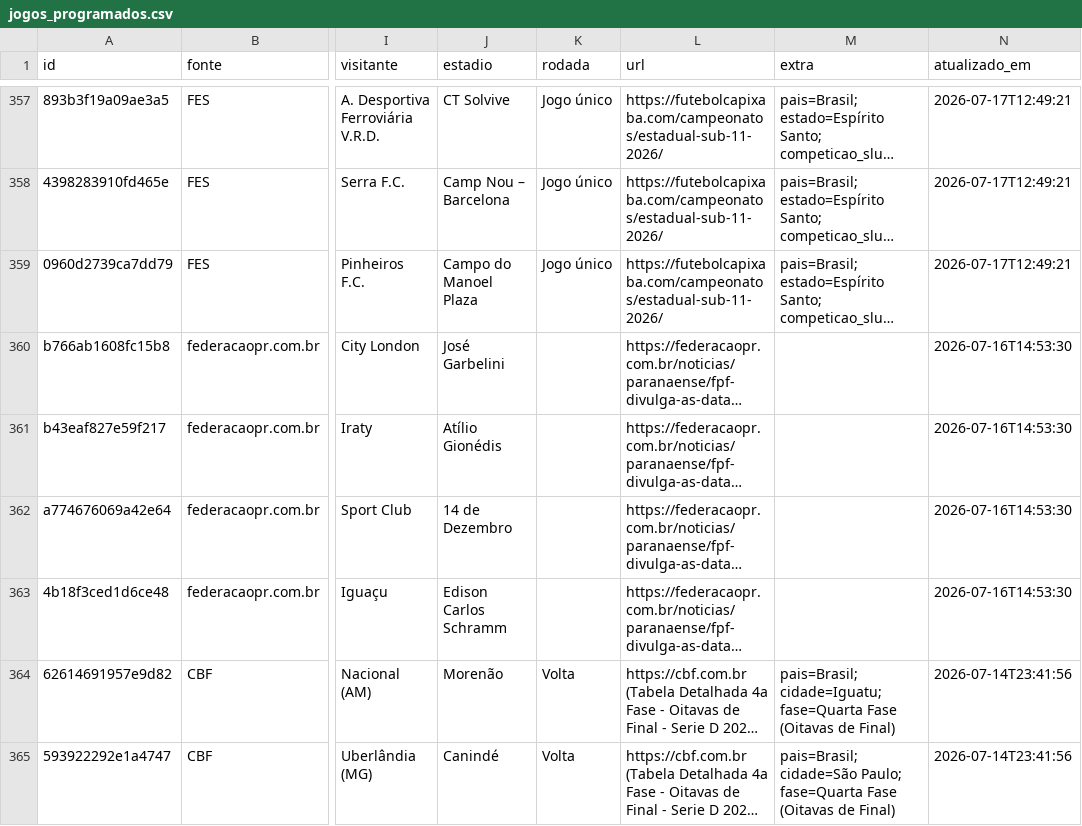
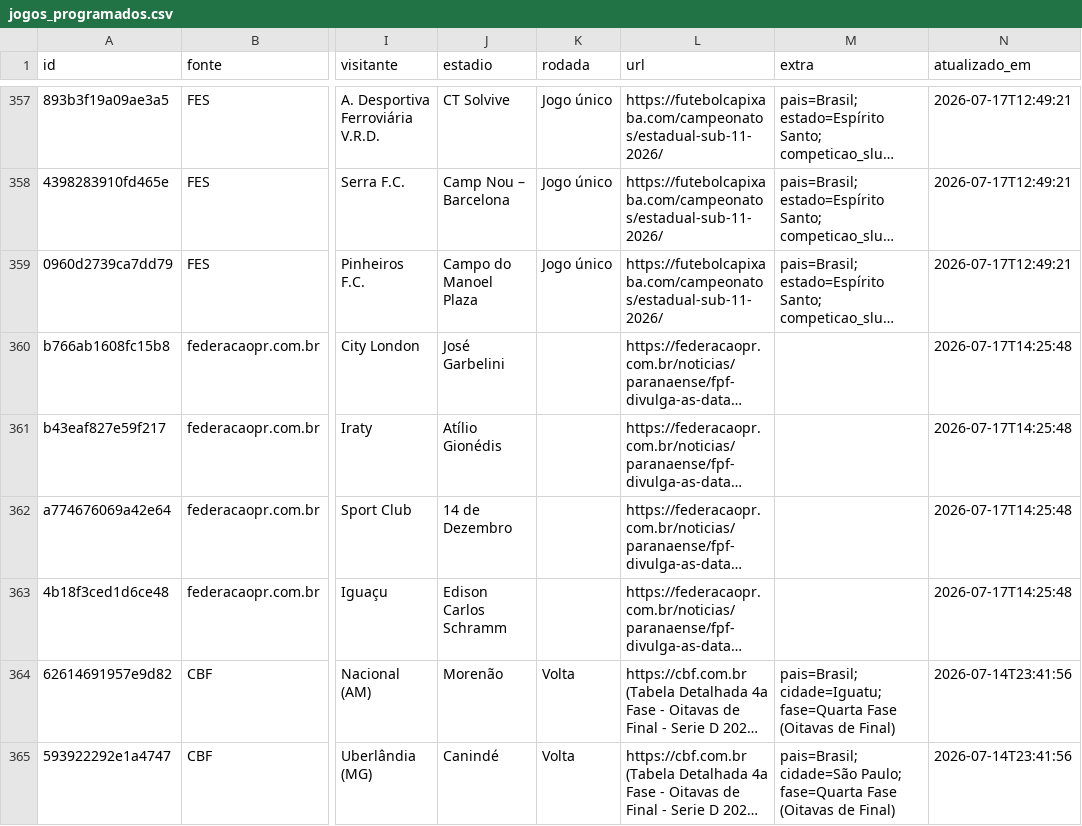
Before and after one commit to guigalhano/jogos-chile-scraper, a CSV file: data/jogos_programados.csv, drawn as a sheet; only a part is shown, gaps mark what is left out; long unchanged cells end in …; the diff names each change by its address in the sheet, - before the commit and + after, or states it on an @@ line.

```diff
--- a/data/jogos_programados.csv
+++ b/data/jogos_programados.csv
-N360:N363 (atualizado_em): 2026-07-16T14:53:30
+N360:N363 (atualizado_em): 2026-07-17T14:25:48
```
Also changed, not shown: 2 other files.
